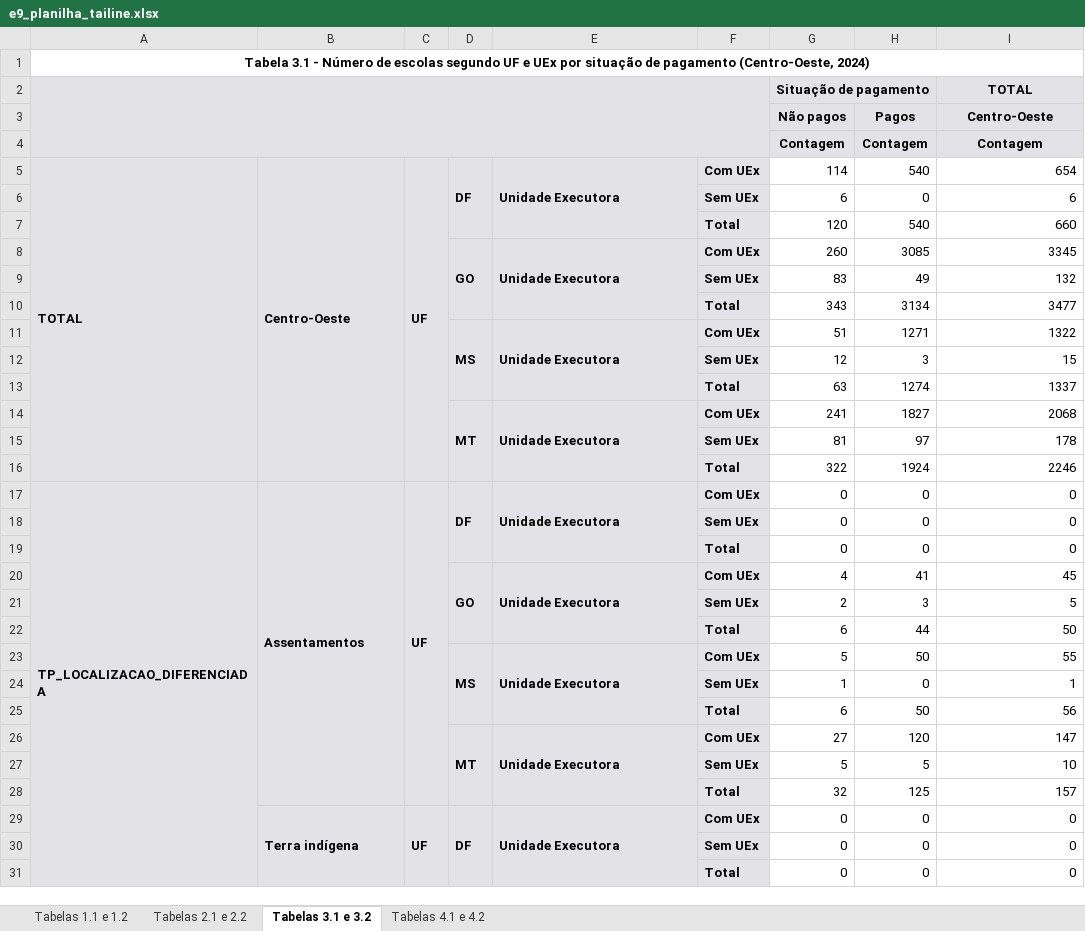
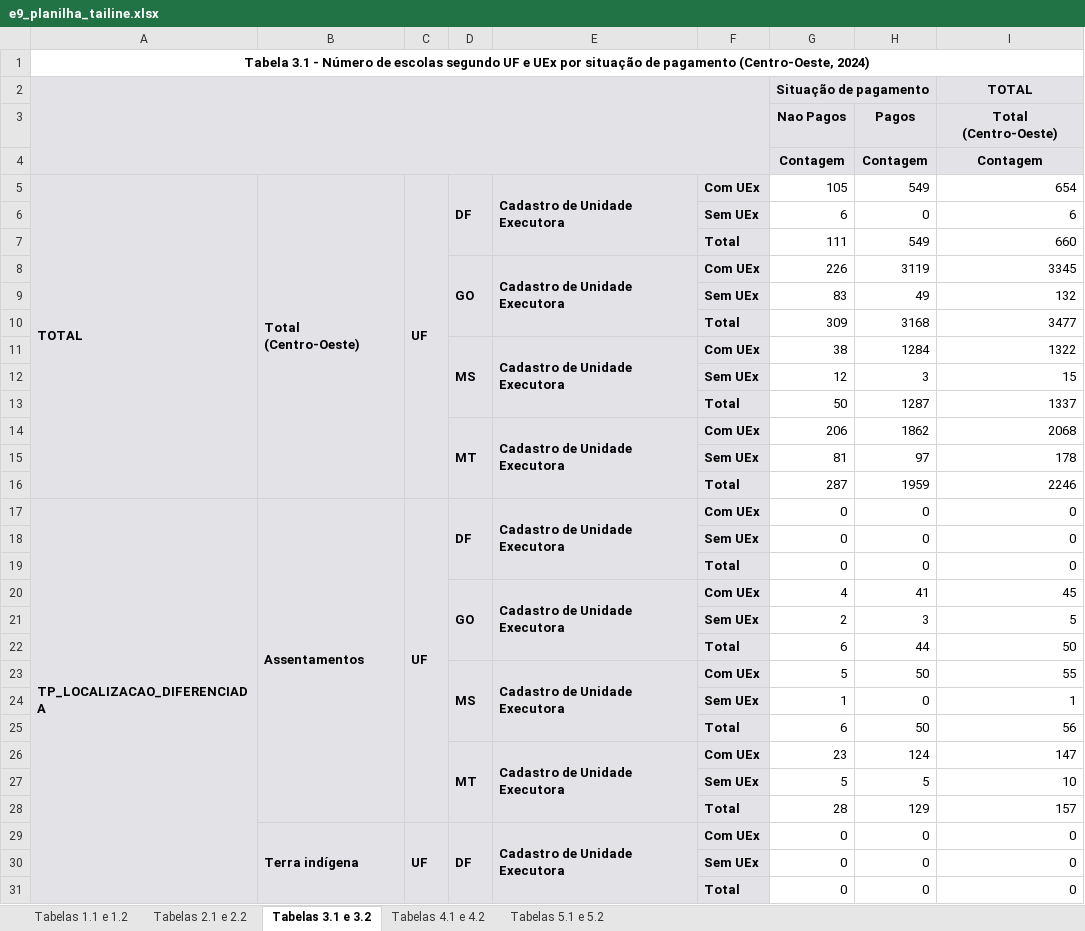
Before and after one commit to tailineju/BSc-est, an Excel workbook: PDDE/entrega 9/e9_planilha_tailine.xlsx, sheet Tabelas 3.1 e 3.2, drawn as a sheet; only a part is shown; values as stored, in another font and other column widths than the file's, no borders; the diff covers the shown part only; the diff names each change by its address in the sheet, - before the commit and + after, or states it on an @@ line.

```diff
--- a/PDDE/entrega 9/e9_planilha_tailine.xlsx (sheet Tabelas 3.1 e 3.2)
+++ b/PDDE/entrega 9/e9_planilha_tailine.xlsx (sheet Tabelas 3.1 e 3.2)
+sheet tab: Tabelas 5.1 e 5.2
-G3: Não pagos
+G3: Nao Pagos
-I3: Centro-Oeste
+I3: Total (Centro-Oeste)
-B5: Centro-Oeste
+B5: Total (Centro-Oeste)
-E5: Unidade Executora
+E5: Cadastro de Unidade Executora
-G5: 114
+G5: 105
-H5: 540
+H5: 549
-G7: 120
+G7: 111
-H7: 540
+H7: 549
-E8: Unidade Executora
+E8: Cadastro de Unidade Executora
-G8: 260
+G8: 226
-H8: 3085
+H8: 3119
-G10: 343
+G10: 309
-H10: 3134
+H10: 3168
-E11: Unidade Executora
+E11: Cadastro de Unidade Executora
-G11: 51
+G11: 38
-H11: 1271
+H11: 1284
-G13: 63
+G13: 50
-H13: 1274
+H13: 1287
-E14: Unidade Executora
+E14: Cadastro de Unidade Executora
-G14: 241
+G14: 206
-H14: 1827
+H14: 1862
-G16: 322
+G16: 287
-H16: 1924
+H16: 1959
-E17: Unidade Executora
+E17: Cadastro de Unidade Executora
-E20: Unidade Executora
+E20: Cadastro de Unidade Executora
-E23: Unidade Executora
+E23: Cadastro de Unidade Executora
-E26: Unidade Executora
+E26: Cadastro de Unidade Executora
-G26: 27
+G26: 23
-H26: 120
+H26: 124
-G28: 32
+G28: 28
-H28: 125
+H28: 129
-E29: Unidade Executora
+E29: Cadastro de Unidade Executora
```
Also changed, not shown: 68 edited cells elsewhere in this sheet, sheet Tabelas 4.1 e 4.2, sheet Tabelas 2.1 e 2.2, sheet Tabelas 1.1 e 1.2, 22 other files.
